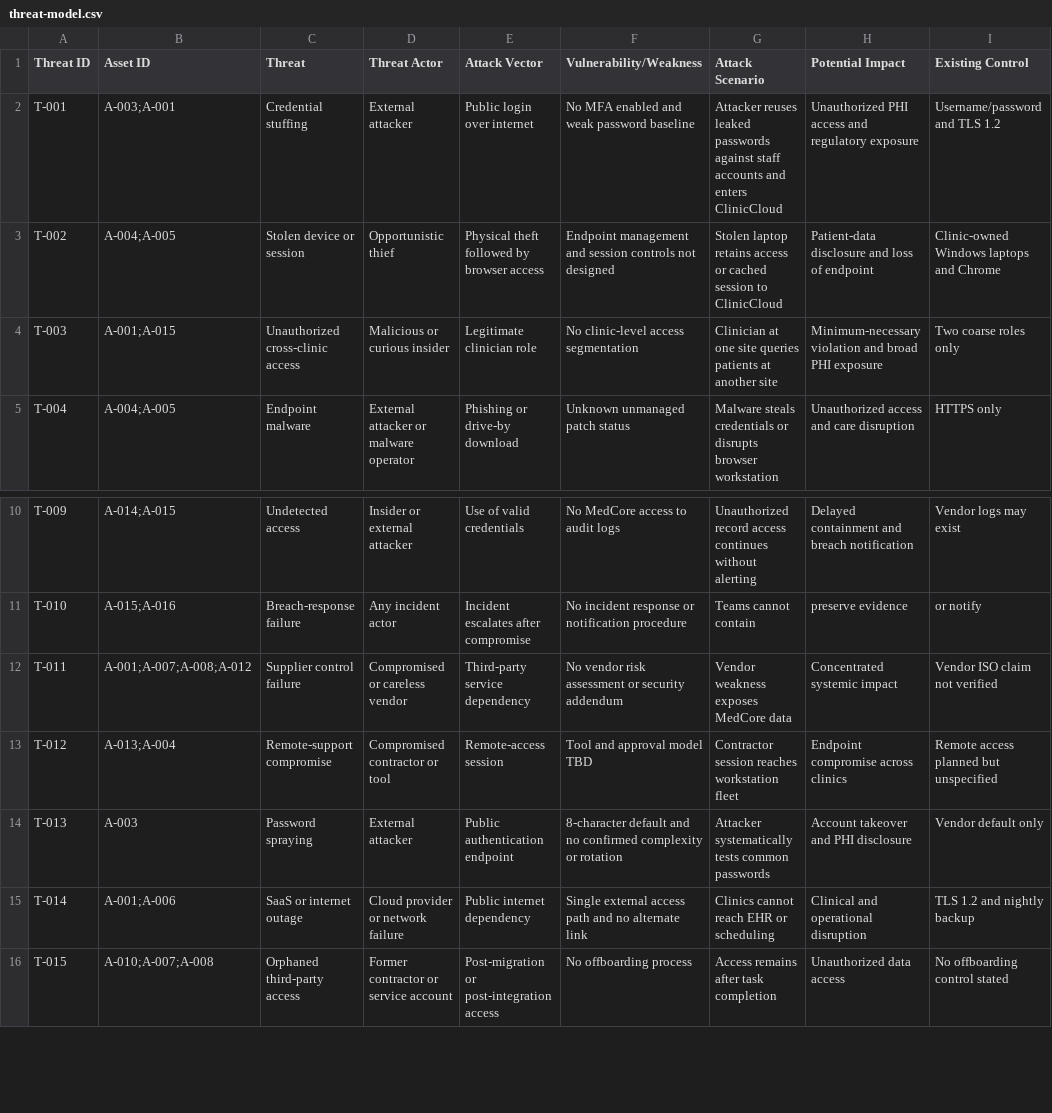
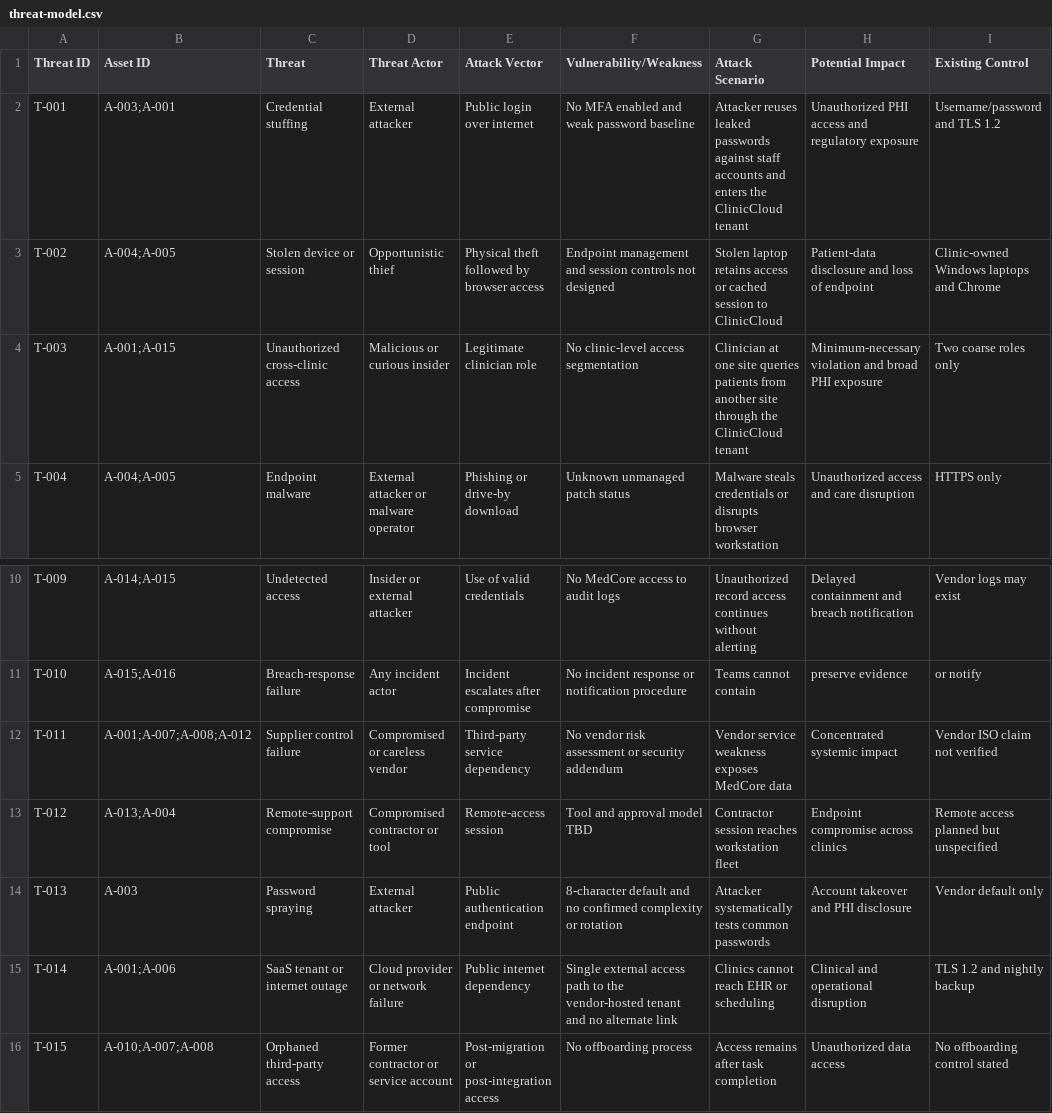
Before and after one commit to Mohmed717/Medcore_GRC_Capstone, a CSV file: 02-threat-model/threat-model.csv, drawn as a sheet; only a part is shown, gaps mark what is left out; the diff names each change by its address in the sheet, - before the commit and + after, or states it on an @@ line.

```diff
--- a/02-threat-model/threat-model.csv
+++ b/02-threat-model/threat-model.csv
-G2 (Attack Scenario): …and enters ClinicCloud
+G2 (Attack Scenario): …and enters the ClinicCloud tenant
-G4 (Attack Scenario): …queries patients at another site
+G4 (Attack Scenario): …queries patients from another site through the ClinicCloud tenant
-G12 (Attack Scenario): Vendor weakness exposes MedCore data
+G12 (Attack Scenario): Vendor service weakness exposes MedCore data
-C15 (Threat): SaaS or internet outage
+C15 (Threat): SaaS tenant or internet outage
-F15 (Vulnerability/Weakness): …access path and no…
+F15 (Vulnerability/Weakness): …access path to the vendor-hosted tenant and no…
```
Also changed, not shown: 01-project-scope/assets.csv, 03-risk-analysis/risk-register.csv, 10 other files.
